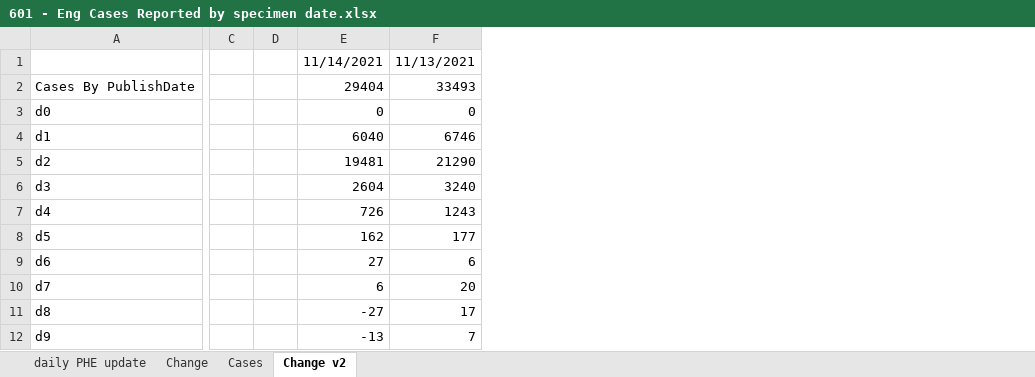
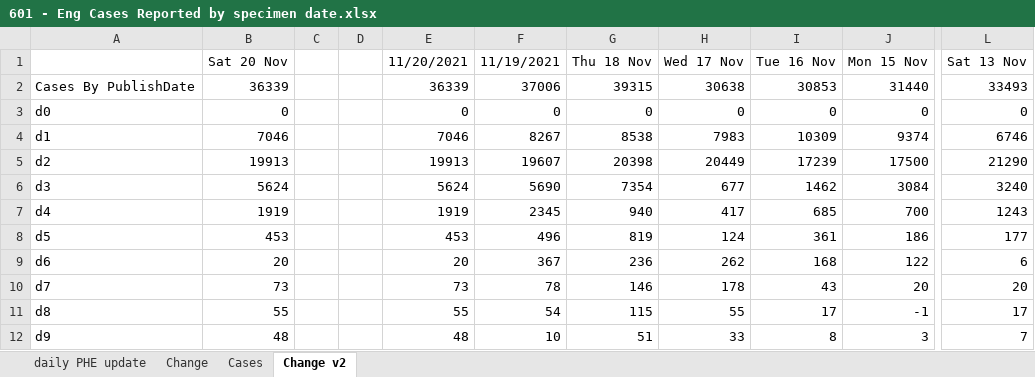
Before and after one commit to chrisdrakeuk/Cases_Reported_by_specimen_date, an Excel workbook: 601 - Eng Cases Reported by specimen date.xlsx, sheet Change v2, drawn as a sheet; only a part is shown, gaps mark what is left out; values as stored, in another font and other column widths than the file's, no borders; charts and pictures not drawn; 2 other sheets too large or unreadable and not compared; removed rows and columns are numbered as before the commit, all else as after; the diff names each change by its address in the sheet, - before the commit and + after, or states it on an @@ line.

```diff
--- a/601 - Eng Cases Reported by specimen date.xlsx (sheet Change v2)
+++ b/601 - Eng Cases Reported by specimen date.xlsx (sheet Change v2)
+column B (Sat 20 Nov), rows 2-12: 36339 | 0 | 7046 | 19913 | 5624 | 1919 | 453 | 20 | 73 | 55 | 48
+column C, empty
+column D, empty
+column E (11/20/2021), rows 2-12: 36339 | 0 | 7046 | 19913 | 5624 | 1919 | 453 | 20 | 73 | 55 | 48
+column F (11/19/2021), rows 2-12: 37006 | 0 | 8267 | 19607 | 5690 | 2345 | 496 | 367 | 78 | 54 | 10
+column G (Thu 18 Nov), rows 2-12: 39315 | 0 | 8538 | 20398 | 7354 | 940 | 819 | 236 | 146 | 115 | 51
+column H (Wed 17 Nov), rows 2-12: 30638 | 0 | 7983 | 20449 | 677 | 417 | 124 | 262 | 178 | 55 | 33
+column I (Tue 16 Nov), rows 2-12: 30853 | 0 | 10309 | 17239 | 1462 | 685 | 361 | 168 | 43 | 17 | 8
+column J (Mon 15 Nov), rows 2-12: 31440 | 0 | 9374 | 17500 | 3084 | 700 | 186 | 122 | 20 | -1 | 3
-column C, empty
-column D, empty
-column E (11/14/2021), rows 2-12: 29404 | 0 | 6040 | 19481 | 2604 | 726 | 162 | 27 | 6 | -27 | -13
-L1: 11/13/2021
+L1: Sat 13 Nov
```
Also changed, not shown: sheet daily PHE update, formulas that keep their value, charts or pictures.
